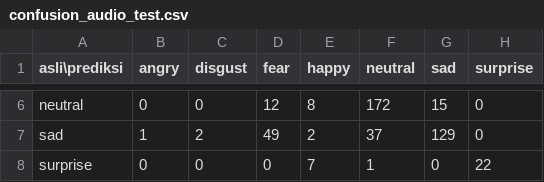
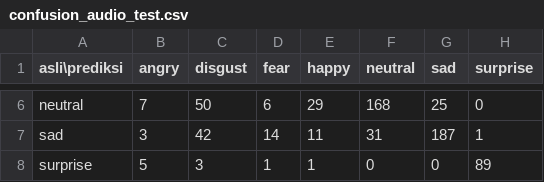
Before and after one commit to asbeeee/project-cek-ekspresi-dan-audio, a CSV file: results/confusion_audio_test.csv, drawn as a sheet; only a part is shown, gaps mark what is left out; the diff covers the shown part only; the diff names each change by its address in the sheet, - before the commit and + after, or states it on an @@ line.

```diff
--- a/results/confusion_audio_test.csv
+++ b/results/confusion_audio_test.csv
-B6 (angry): 0
+B6 (angry): 7
-C6 (disgust): 0
+C6 (disgust): 50
-D6 (fear): 12
+D6 (fear): 6
-E6 (happy): 8
+E6 (happy): 29
-F6 (neutral): 172
+F6 (neutral): 168
-G6 (sad): 15
+G6 (sad): 25
-B7 (angry): 1
+B7 (angry): 3
-C7 (disgust): 2
+C7 (disgust): 42
-D7 (fear): 49
+D7 (fear): 14
-E7 (happy): 2
+E7 (happy): 11
-F7 (neutral): 37
+F7 (neutral): 31
-G7 (sad): 129
+G7 (sad): 187
-H7 (surprise): 0
+H7 (surprise): 1
-B8 (angry): 0
+B8 (angry): 5
-C8 (disgust): 0
+C8 (disgust): 3
-D8 (fear): 0
+D8 (fear): 1
-E8 (happy): 7
+E8 (happy): 1
-F8 (neutral): 1
+F8 (neutral): 0
-H8 (surprise): 22
+H8 (surprise): 89
```
Also changed, not shown: 27 edited cells elsewhere in this file, results/confusion_fusion_a0.60_test.csv, results/metrics_audio_test.csv, 52 other files.
